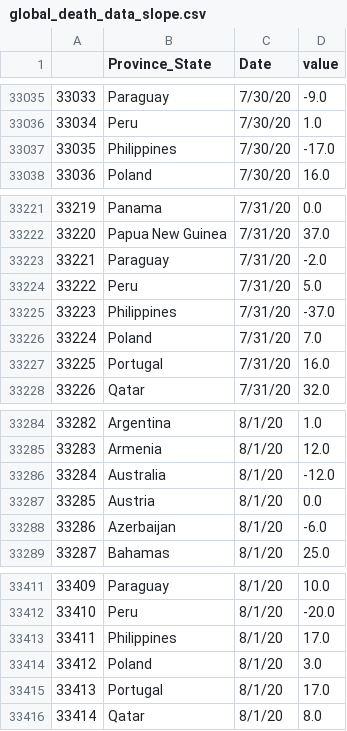
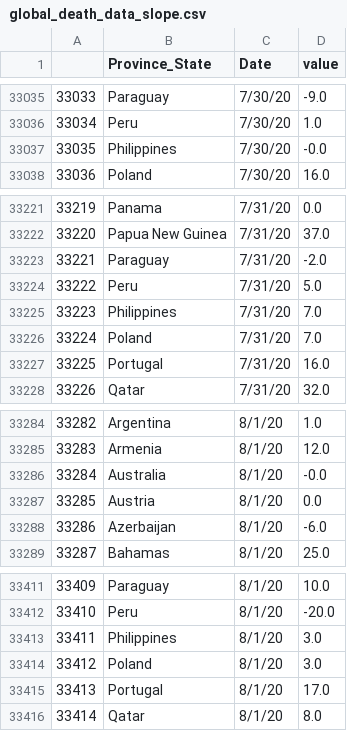
Before and after one commit to alwaysahmad/covid, a CSV file: global_death_data_slope.csv, drawn as a sheet; only a part is shown, gaps mark what is left out.

```diff
--- a/global_death_data_slope.csv
+++ b/global_death_data_slope.csv
@@ -33036,3 +33036,3 @@
 33034,Peru,7/30/20,1.0
-33035,Philippines,7/30/20,-17.0
+33035,Philippines,7/30/20,-0.0
 33036,Poland,7/30/20,16.0
@@ -33224,3 +33224,3 @@
 33222,Peru,7/31/20,5.0
-33223,Philippines,7/31/20,-37.0
+33223,Philippines,7/31/20,7.0
 33224,Poland,7/31/20,7.0
@@ -33285,3 +33285,3 @@
 33283,Armenia,8/1/20,12.0
-33284,Australia,8/1/20,-12.0
+33284,Australia,8/1/20,-0.0
 33285,Austria,8/1/20,0.0
@@ -33412,3 +33412,3 @@
 33410,Peru,8/1/20,-20.0
-33411,Philippines,8/1/20,17.0
+33411,Philippines,8/1/20,3.0
 33412,Poland,8/1/20,3.0
```
Also changed, not shown: global_case_data_slope.csv, global_cases_change_data.csv, 7 other files.
